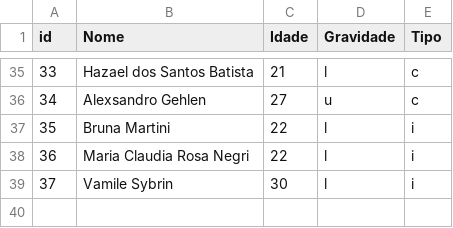
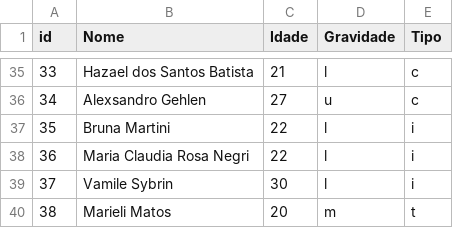
Before and after one commit to lele1991/Fila_de_Prioridade_Hospital, a CSV file: hospital.csv, drawn as a sheet; only a part is shown, gaps mark what is left out; the diff names each change by its address in the sheet, - before the commit and + after, or states it on an @@ line.

Commit message:
adicionei paciente

```diff
--- a/hospital.csv
+++ b/hospital.csv
+row 40: 38 | Marieli Matos | 20 | m | t
```
